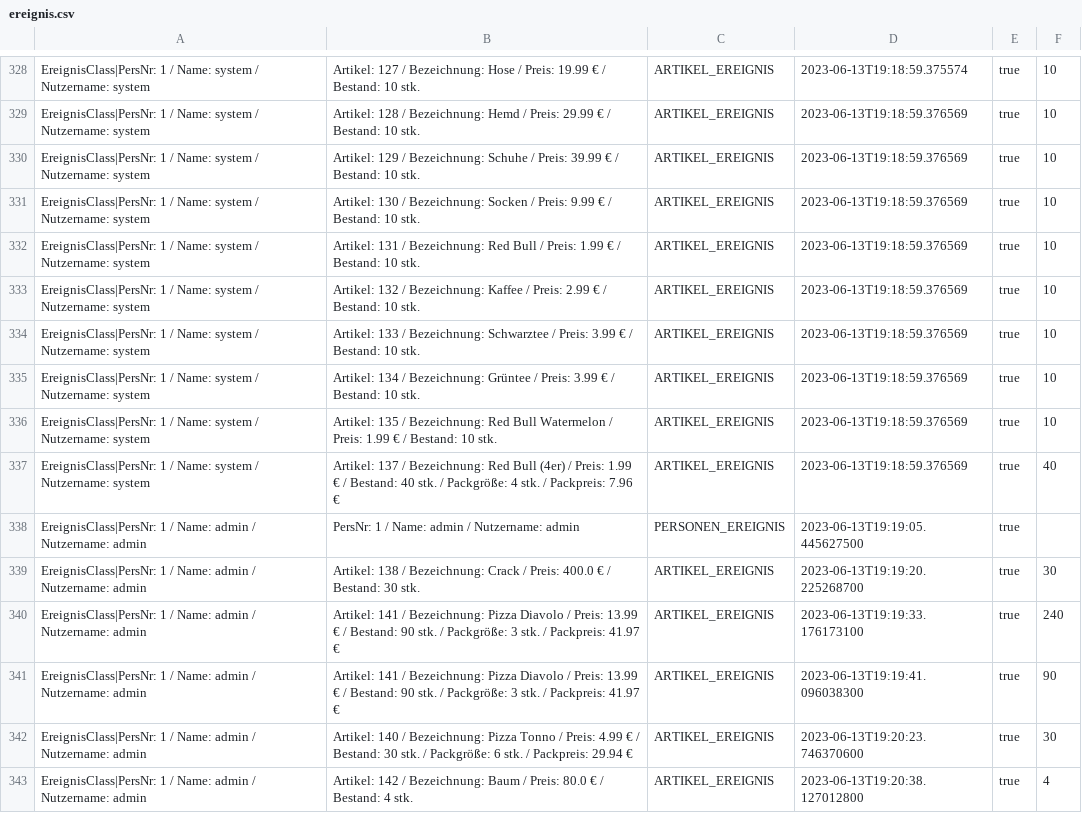
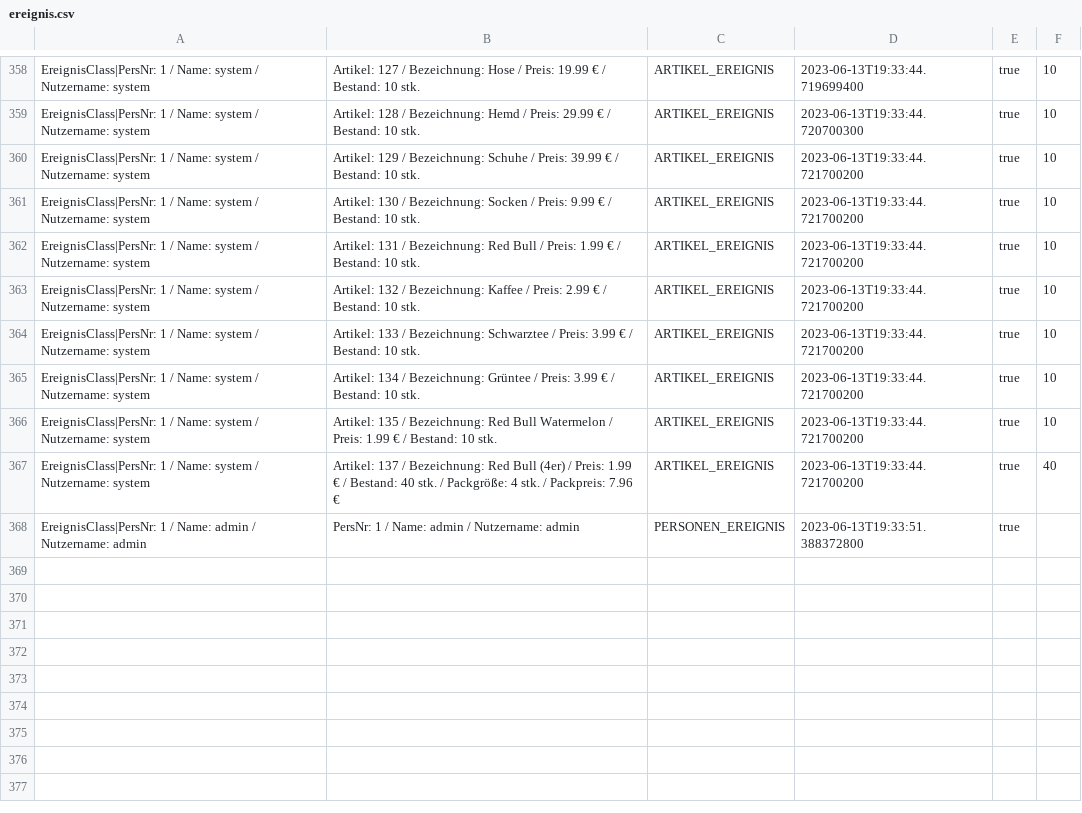
Before and after one commit to omarelhussein/EShop, a CSV file: ereignis.csv, drawn as a sheet; only a part is shown, gaps mark what is left out; removed rows and columns are numbered as before the commit, all else as after; the diff covers the shown part only; the diff names each change by its address in the sheet, - before the commit and + after, or states it on an @@ line.

```diff
--- a/ereignis.csv
+++ b/ereignis.csv
-D358: 2023-06-13T19:18:59.375574
+D358: 2023-06-13T19:33:44.719699400
-D359: 2023-06-13T19:18:59.376569
+D359: 2023-06-13T19:33:44.720700300
-D360:D367: 2023-06-13T19:18:59.376569
+D360:D367: 2023-06-13T19:33:44.721700200
-D368: 2023-06-13T19:19:05.445627500
+D368: 2023-06-13T19:33:51.388372800
-row 339: EreignisClass|PersNr: 1 / Name: admin / Nutzername: admin | Artikel: 138 / Bezeichnung: Crack / Preis: 400.0 € / Bestand: 30 stk. | ARTIKEL_EREIGNIS | 2023-06-13T19:19:20.225268700 | true | 30
-row 340: EreignisClass|PersNr: 1 / Name: admin / Nutzername: admin | Artikel: 141 / Bezeichnung: Pizza Diavolo / Preis: 13.99 € / Bestand: 90 stk. / Packgröße: 3 stk. / Packpreis: 41.97 € | ARTIKEL_EREIGNIS | 2023-06-13T19:19:33.176173100 | true | 240
-row 341: EreignisClass|PersNr: 1 / Name: admin / Nutzername: admin | Artikel: 141 / Bezeichnung: Pizza Diavolo / Preis: 13.99 € / Bestand: 90 stk. / Packgröße: 3 stk. / Packpreis: 41.97 € | ARTIKEL_EREIGNIS | 2023-06-13T19:19:41.096038300 | true | 90
-row 342: EreignisClass|PersNr: 1 / Name: admin / Nutzername: admin | Artikel: 140 / Bezeichnung: Pizza Tonno / Preis: 4.99 € / Bestand: 30 stk. / Packgröße: 6 stk. / Packpreis: 29.94 € | ARTIKEL_EREIGNIS | 2023-06-13T19:20:23.746370600 | true | 30
-row 343: EreignisClass|PersNr: 1 / Name: admin / Nutzername: admin | Artikel: 142 / Bezeichnung: Baum / Preis: 80.0 € / Bestand: 4 stk. | ARTIKEL_EREIGNIS | 2023-06-13T19:20:38.127012800 | true | 4
```
Also changed, not shown: 30 added rows elsewhere in this file, artikel.csv, 1 other file.
